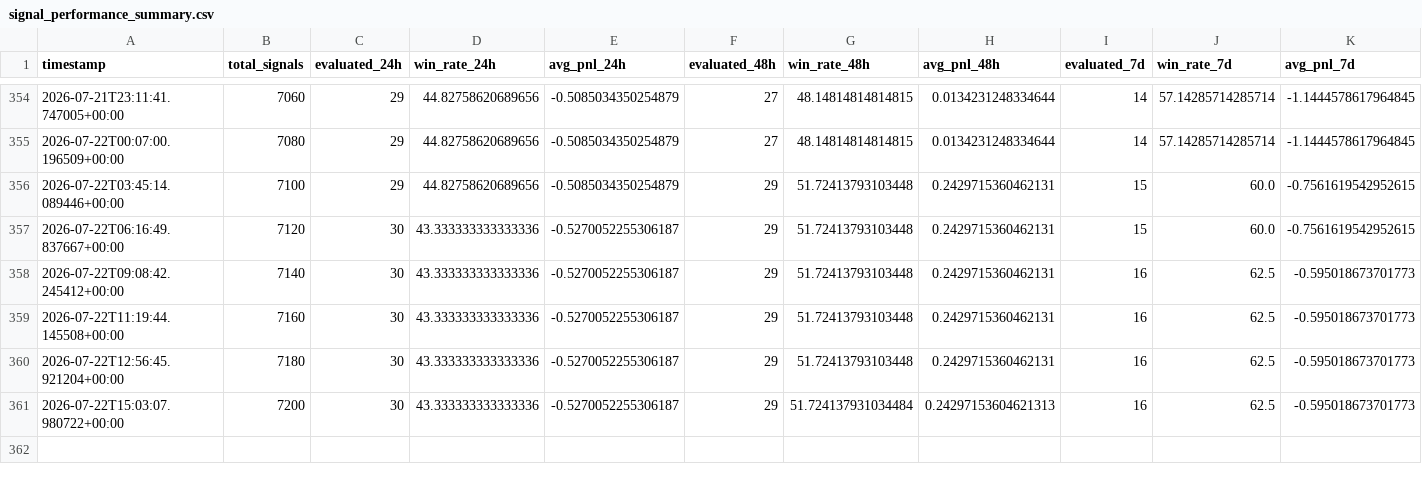
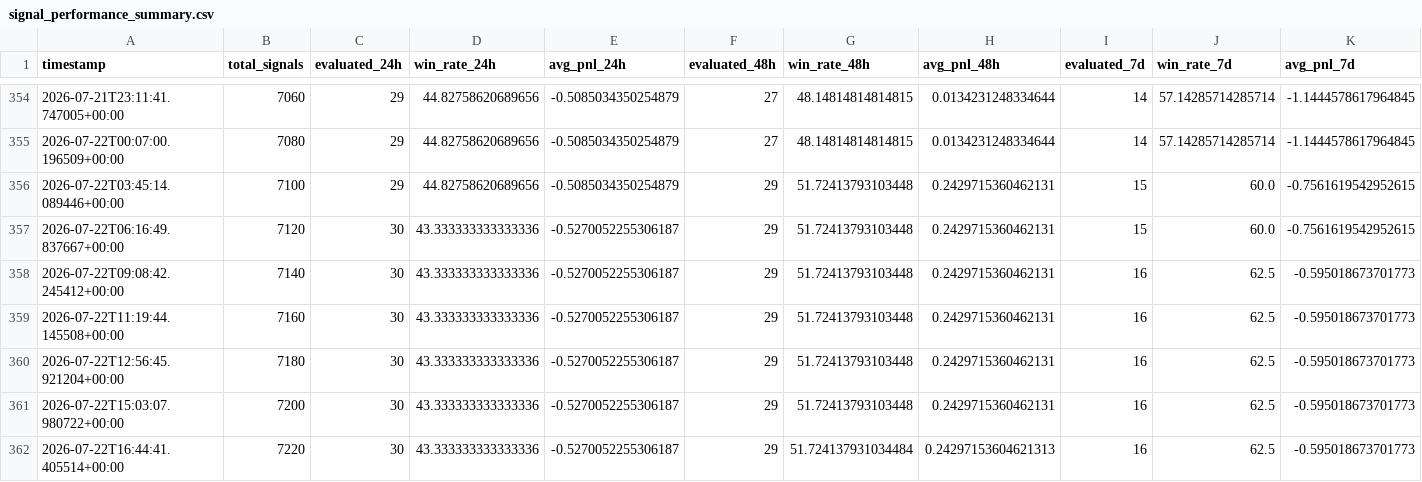
Before and after one commit to ZozoCodEx/crypto-signal-bot, a CSV file: crypto-signal-bot/signal_performance_summary.csv, drawn as a sheet; only a part is shown, gaps mark what is left out; rows hold the shown columns only; the diff names each change by its address in the sheet, - before the commit and + after, or states it on an @@ line.

```diff
--- a/crypto-signal-bot/signal_performance_summary.csv
+++ b/crypto-signal-bot/signal_performance_summary.csv
-G361 (win_rate_48h): 51.724137931034484
+G361 (win_rate_48h): 51.72413793103448
-H361 (avg_pnl_48h): 0.24297153604621313
+H361 (avg_pnl_48h): 0.2429715360462131
+row 362: 2026-07-22T16:44:41.405514+00:00 | 7220 | 30 | 43.333333333333336 | -0.5270052255306187 | 29 | 51.724137931034484 | 0.24297153604621313 | 16 | 62.5 | -0.595018673701773
```
Also changed, not shown: crypto-signal-bot/market_regime.csv, crypto-signal-bot/opportunities.csv, 7 other files.
